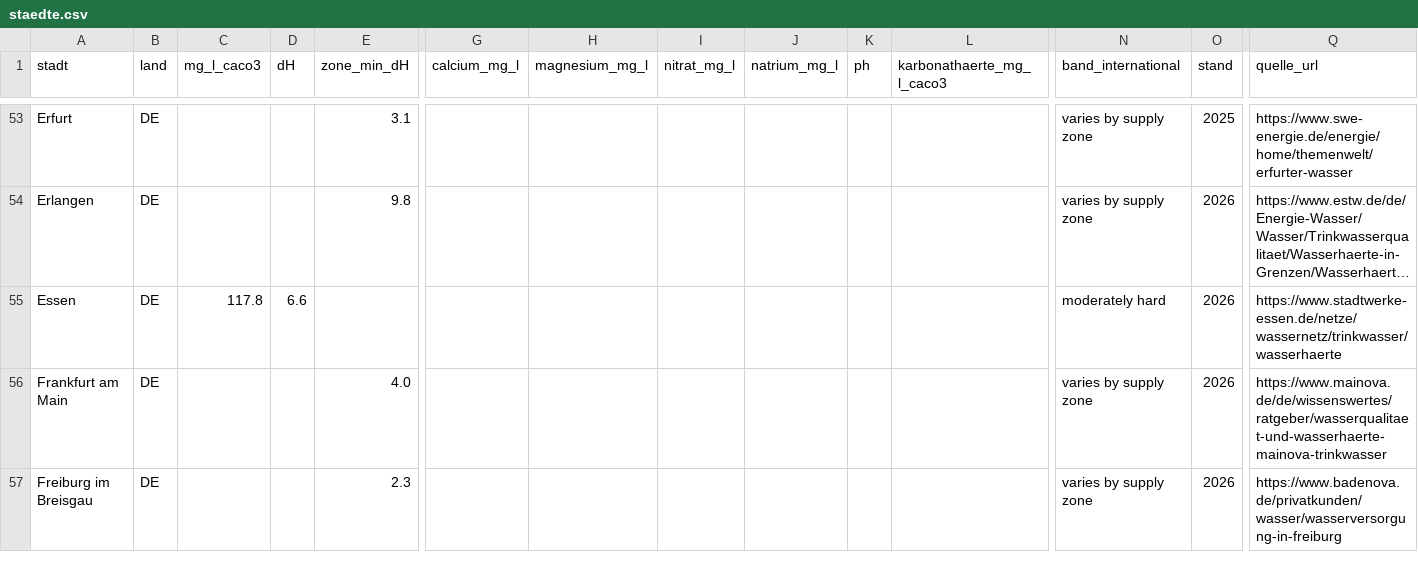
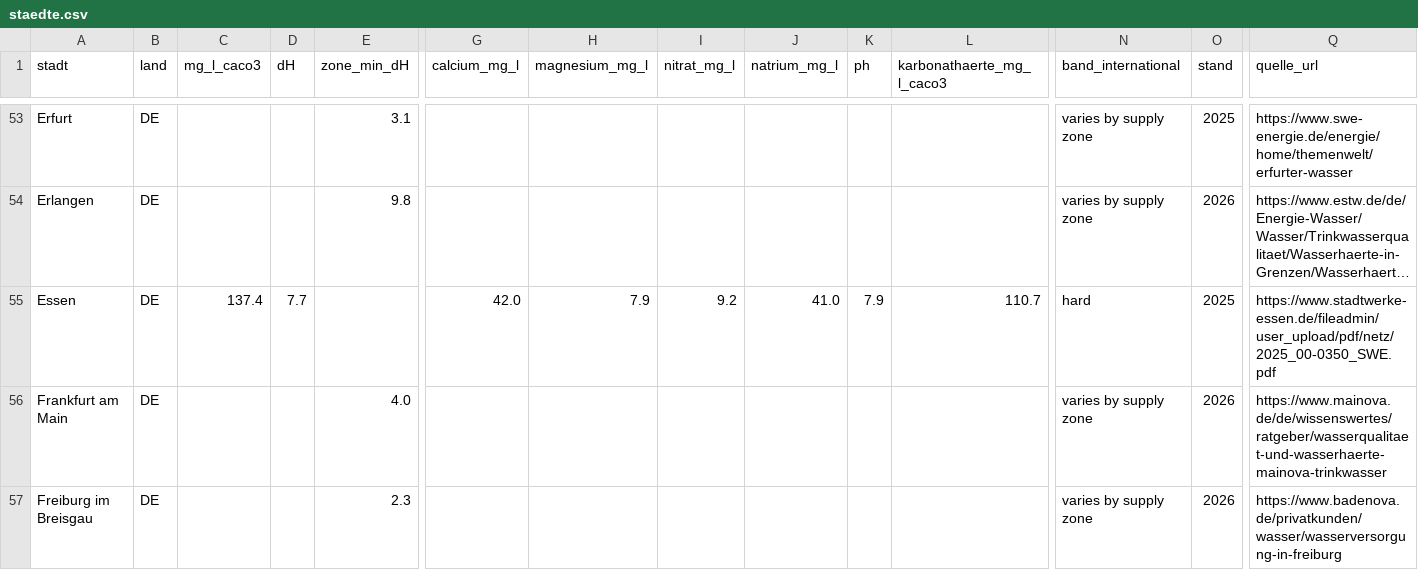
Before and after one commit to mayrsascha/wasserhaerte-daten, a CSV file: staedte.csv, drawn as a sheet; only a part is shown, gaps mark what is left out; long unchanged cells end in …; the diff covers the shown part only; the diff names each change by its address in the sheet, - before the commit and + after, or states it on an @@ line.

```diff
--- a/staedte.csv
+++ b/staedte.csv
-C55 (mg_l_caco3): 117.8
+C55 (mg_l_caco3): 137.4
-D55 (dH): 6.6
+D55 (dH): 7.7
-G55 (calcium_mg_l): (empty)
+G55 (calcium_mg_l): 42.0
-H55 (magnesium_mg_l): (empty)
+H55 (magnesium_mg_l): 7.9
-I55 (nitrat_mg_l): (empty)
+I55 (nitrat_mg_l): 9.2
-J55 (natrium_mg_l): (empty)
+J55 (natrium_mg_l): 41.0
-K55 (ph): (empty)
+K55 (ph): 7.9
-L55 (karbonathaerte_mg_l_caco3): (empty)
+L55 (karbonathaerte_mg_l_caco3): 110.7
-N55 (band_international): moderately hard
+N55 (band_international): hard
-O55 (stand): 2026
+O55 (stand): 2025
-Q55 (quelle_url): https://www.stadtwerke-essen.de/netze/wassernetz/trinkwasser/wasserhaerte
+Q55 (quelle_url): https://www.stadtwerke-essen.de/fileadmin/user_upload/pdf/netz/2025_00-0350_SWE.pdf
```
Also changed, not shown: 17 edited cells elsewhere in this file, 2 other files.
